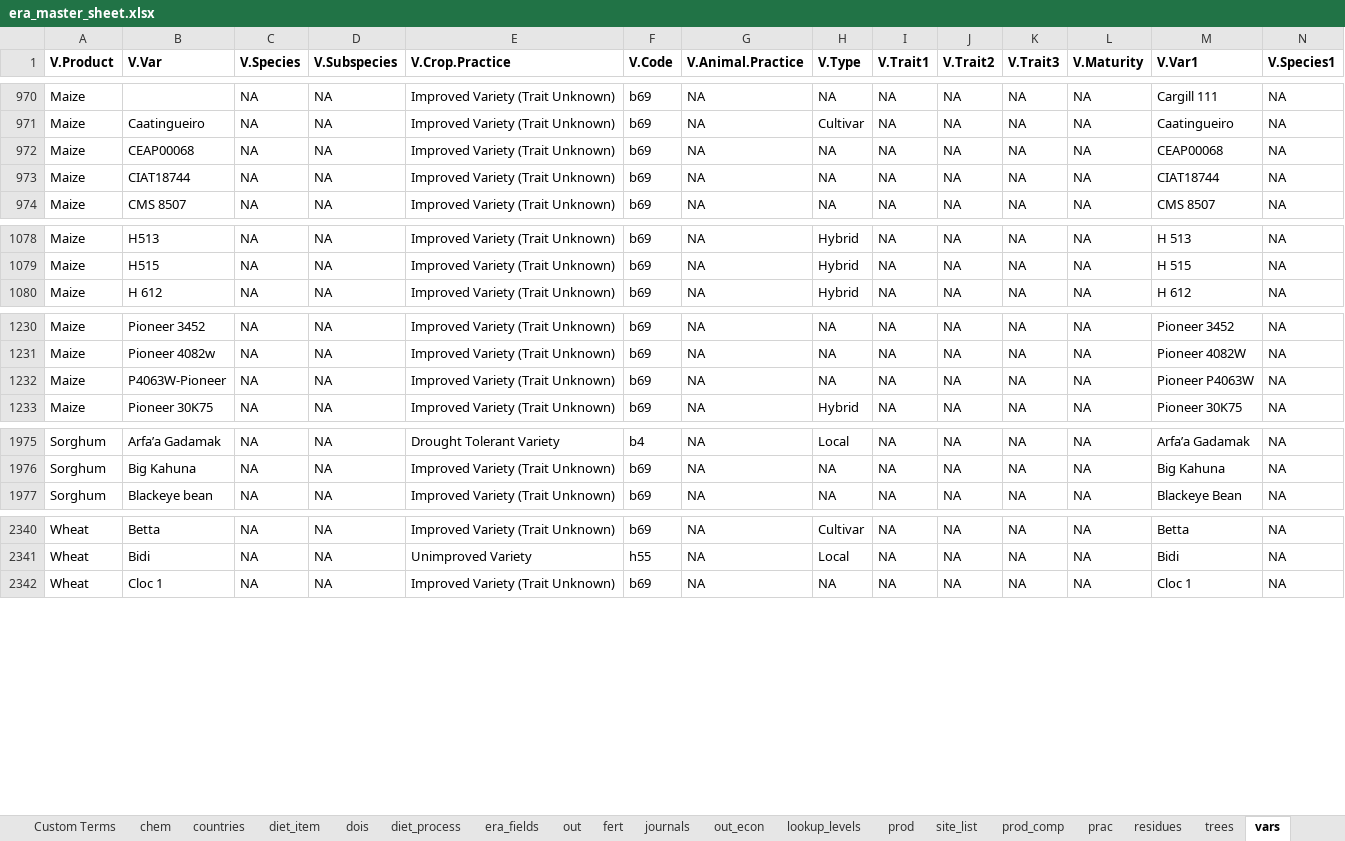
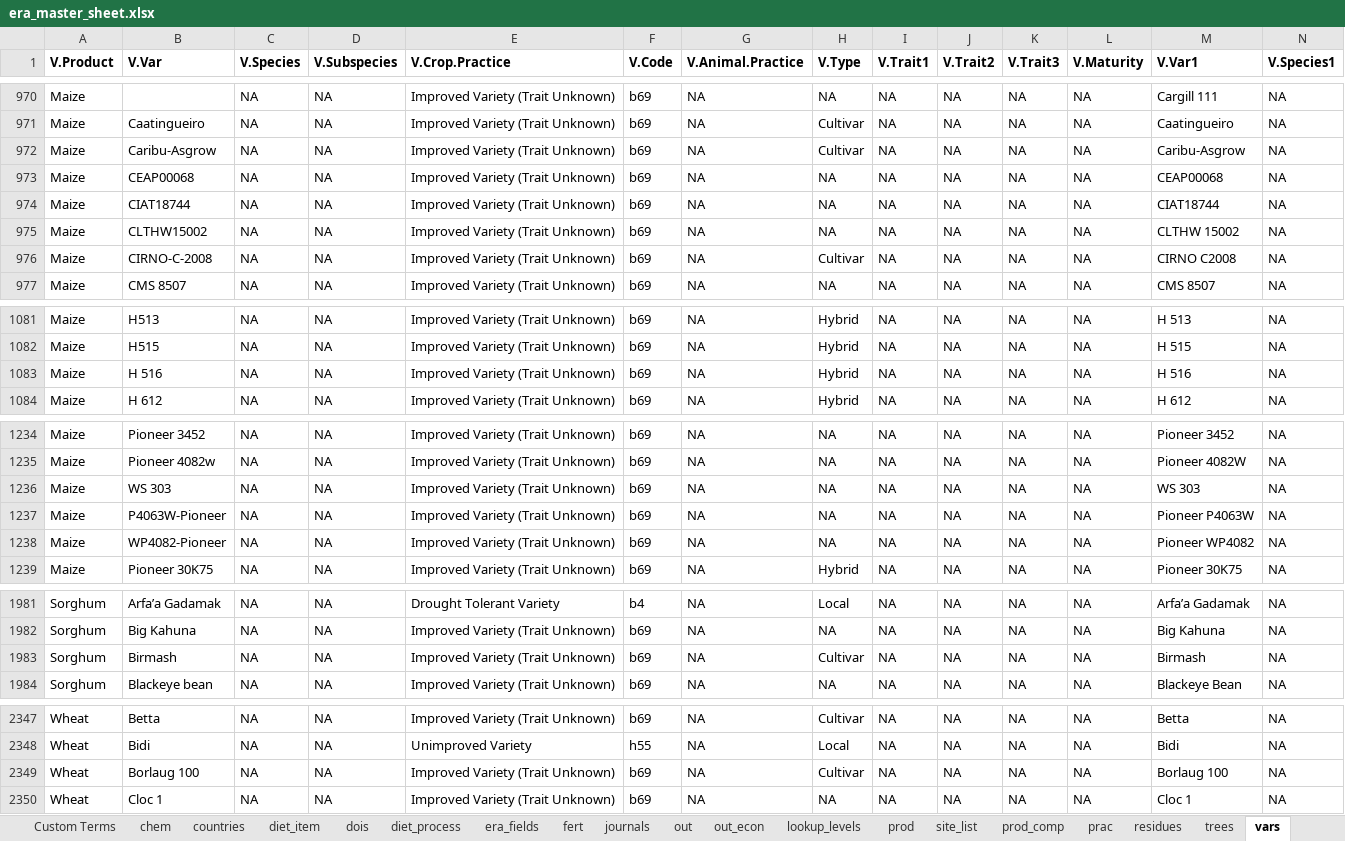
Before and after one commit to peetmate/era_codes, an Excel workbook: era_master_sheet.xlsx, sheet vars, drawn as a sheet; only a part is shown, gaps mark what is left out; values as stored, in another font and other column widths than the file's, no borders; conditional formats not drawn; rows hold the shown columns only; the diff names each change by its address in the sheet, - before the commit and + after, or states it on an @@ line.

Commit message:
new terms added

```diff
--- a/era_master_sheet.xlsx (sheet vars)
+++ b/era_master_sheet.xlsx (sheet vars)
@@ sheet tab order changed: Custom Terms | chem | countries | diet_item | dois | diet_process | era_fields | fert | journals | out | out_econ | lookup_levels | prod | site_list | prod_comp | prac | residues | trees | vars @@
+row 972: Maize | Caribu-Asgrow | NA | NA | Improved Variety (Trait Unknown) | b69 | NA | Cultivar | NA | NA | NA | NA | Caribu-Asgrow | NA
+row 975: Maize | CLTHW15002 | NA | NA | Improved Variety (Trait Unknown) | b69 | NA | NA | NA | NA | NA | NA | CLTHW 15002 | NA
+row 976: Maize | CIRNO-C-2008 | NA | NA | Improved Variety (Trait Unknown) | b69 | NA | Cultivar | NA | NA | NA | NA | CIRNO C2008 | NA
+row 1083: Maize | H 516 | NA | NA | Improved Variety (Trait Unknown) | b69 | NA | Hybrid | NA | NA | NA | NA | H 516 | NA
+row 1236: Maize | WS 303 | NA | NA | Improved Variety (Trait Unknown) | b69 | NA | NA | NA | NA | NA | NA | WS 303 | NA
+row 1238: Maize | WP4082-Pioneer | NA | NA | Improved Variety (Trait Unknown) | b69 | NA | NA | NA | NA | NA | NA | Pioneer WP4082 | NA
+row 1983: Sorghum | Birmash | NA | NA | Improved Variety (Trait Unknown) | b69 | NA | Cultivar | NA | NA | NA | NA | Birmash | NA
+row 2349: Wheat | Borlaug 100 | NA | NA | Improved Variety (Trait Unknown) | b69 | NA | Cultivar | NA | NA | NA | NA | Borlaug 100 | NA
```
Also changed, not shown: sheet out, sheet site_list.
